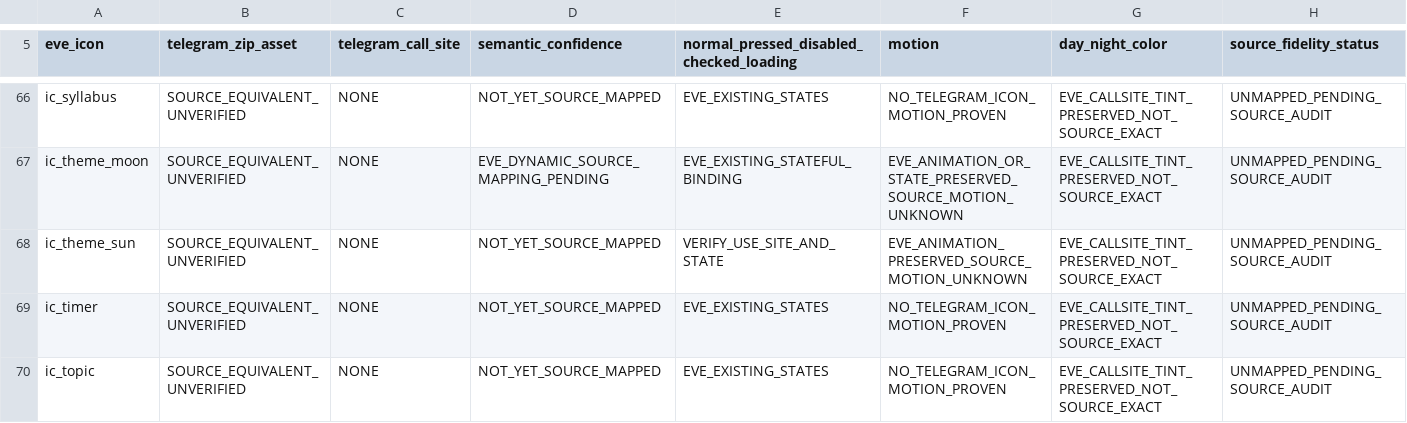
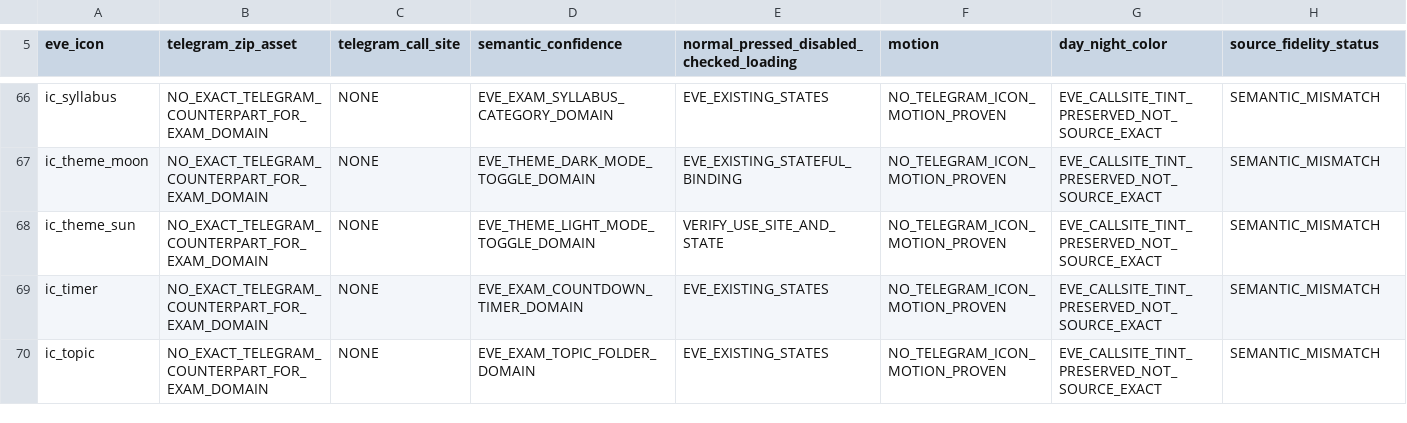
Before and after one commit to vishu762701/eve-mock-test-app, a TSV file: docs/telegram-icon-source-registry.tsv, drawn as a sheet; only a part is shown, gaps mark what is left out; the diff covers the shown part only; the diff names each change by its address in the sheet, - before the commit and + after, or states it on an @@ line.

Commit message:
feat(telegram): complete theme authority, navigation lifecycle, and glass rendering

```diff
--- a/docs/telegram-icon-source-registry.tsv
+++ b/docs/telegram-icon-source-registry.tsv
-B66:B70 (telegram_zip_asset): SOURCE_EQUIVALENT_UNVERIFIED
+B66:B70 (telegram_zip_asset): NO_EXACT_TELEGRAM_COUNTERPART_FOR_EXAM_DOMAIN
-D66 (semantic_confidence): NOT_YET_SOURCE_MAPPED
+D66 (semantic_confidence): EVE_EXAM_SYLLABUS_CATEGORY_DOMAIN
-H66:H70 (source_fidelity_status): UNMAPPED_PENDING_SOURCE_AUDIT
+H66:H70 (source_fidelity_status): SEMANTIC_MISMATCH
-D67 (semantic_confidence): EVE_DYNAMIC_SOURCE_MAPPING_PENDING
+D67 (semantic_confidence): EVE_THEME_DARK_MODE_TOGGLE_DOMAIN
-F67 (motion): EVE_ANIMATION_OR_STATE_PRESERVED_SOURCE_MOTION_UNKNOWN
+F67 (motion): NO_TELEGRAM_ICON_MOTION_PROVEN
-D68 (semantic_confidence): NOT_YET_SOURCE_MAPPED
+D68 (semantic_confidence): EVE_THEME_LIGHT_MODE_TOGGLE_DOMAIN
-F68 (motion): EVE_ANIMATION_PRESERVED_SOURCE_MOTION_UNKNOWN
+F68 (motion): NO_TELEGRAM_ICON_MOTION_PROVEN
-D69 (semantic_confidence): NOT_YET_SOURCE_MAPPED
+D69 (semantic_confidence): EVE_EXAM_COUNTDOWN_TIMER_DOMAIN
-D70 (semantic_confidence): NOT_YET_SOURCE_MAPPED
+D70 (semantic_confidence): EVE_EXAM_TOPIC_FOLDER_DOMAIN
```
Also changed, not shown: 99 edited cells elsewhere in this file, 14 other files.
